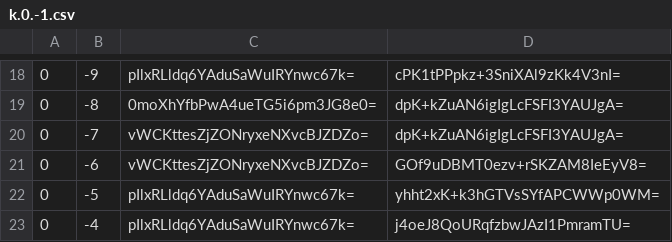
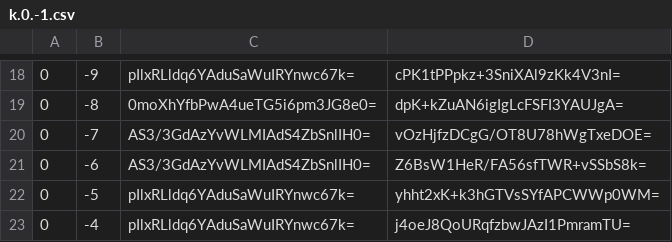
Before and after one commit to Brehtyn/brentyns.com-pipeline, a CSV file: unmined/tiles/zoom.-1/metadata/k.0.-1.csv, drawn as a sheet; only a part is shown, gaps mark what is left out.

```diff
--- a/unmined/tiles/zoom.-1/metadata/k.0.-1.csv
+++ b/unmined/tiles/zoom.-1/metadata/k.0.-1.csv
@@ -19,4 +19,4 @@
 0,-8,0moXhYfbPwA4ueTG5i6pm3JG8e0=,dpK+kZuAN6igIgLcFSFI3YAUJgA=
-0,-7,vWCKttesZjZONryxeNXvcBJZDZo=,dpK+kZuAN6igIgLcFSFI3YAUJgA=
-0,-6,vWCKttesZjZONryxeNXvcBJZDZo=,GOf9uDBMT0ezv+rSKZAM8IeEyV8=
+0,-7,AS3/3GdAzYvWLMIAdS4ZbSnlIH0=,vOzHjfzDCgG/OT8U78hWgTxeDOE=
+0,-6,AS3/3GdAzYvWLMIAdS4ZbSnlIH0=,Z6BsW1HeR/FA56sfTWR+vSSbS8k=
 0,-5,pIlxRLldq6YAduSaWuIRYnwc67k=,yhht2xK+k3hGTVsSYfAPCWWp0WM=
```
Also changed, not shown: unmined/tiles/zoom.-1/metadata/k.-1.-1.csv, unmined/tiles/zoom.-2/metadata/k.-1.-1.csv, 31 other files.
